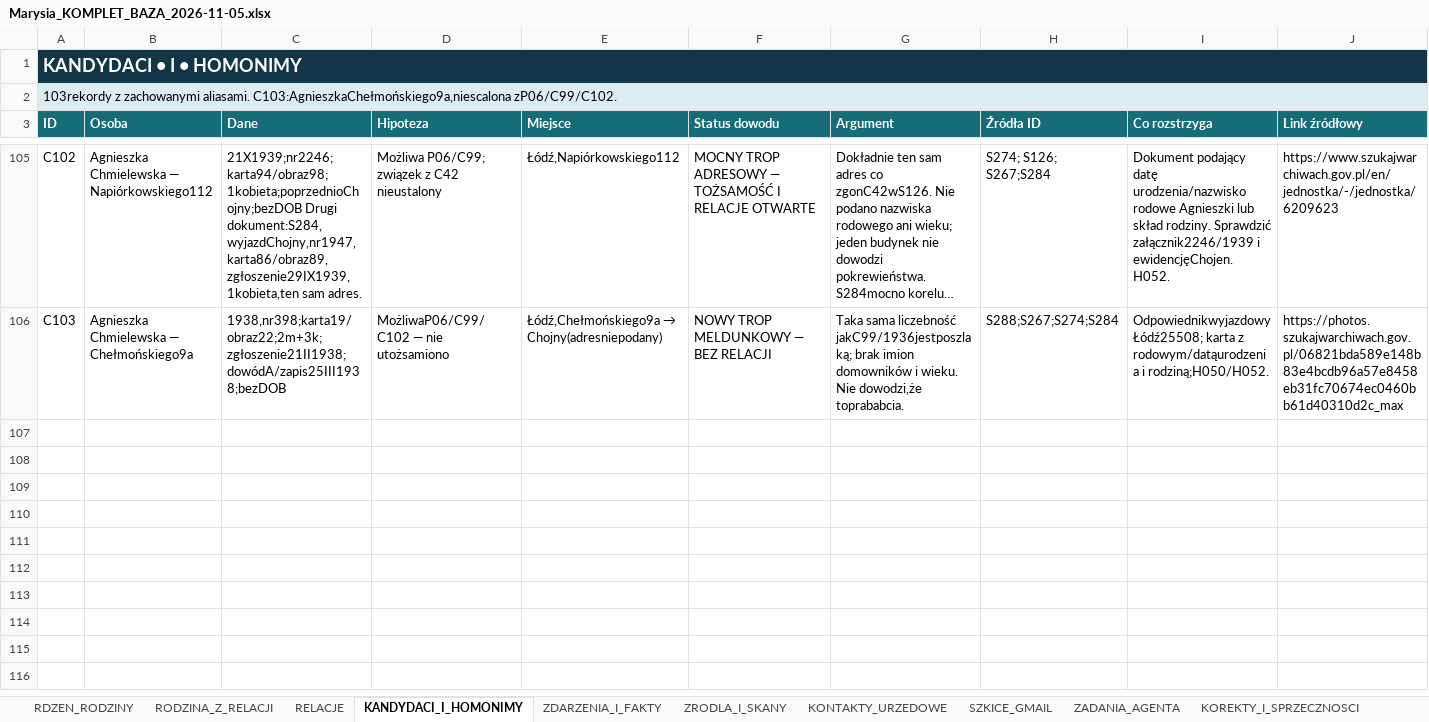
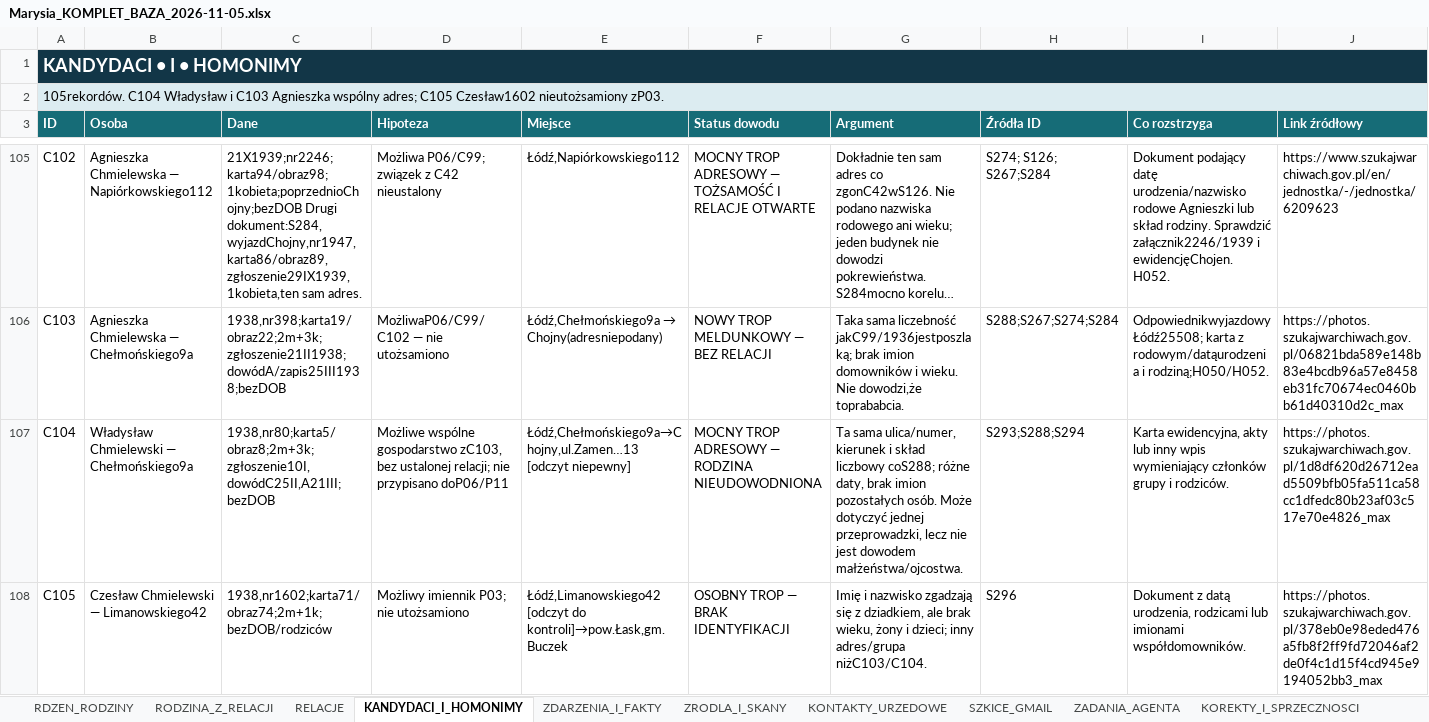
Before and after one commit to maciekkoz-PL/drzewo-genealogiczne, an Excel workbook: Marysia_KOMPLET_BAZA_2026-11-05.xlsx, sheet KANDYDACI_I_HOMONIMY, drawn as a sheet; only a part is shown, gaps mark what is left out; long unchanged cells end in …; values as stored, in another font and other column widths than the file's, no borders; table styles not drawn; the diff names each change by its address in the sheet, - before the commit and + after, or states it on an @@ line.

Commit message:
Zapisz lodzki meldunek Wladyslawa i zakres badan do 95 obrazu

```diff
--- a/Marysia_KOMPLET_BAZA_2026-11-05.xlsx (sheet KANDYDACI_I_HOMONIMY)
+++ b/Marysia_KOMPLET_BAZA_2026-11-05.xlsx (sheet KANDYDACI_I_HOMONIMY)
-A2 (ID): 103rekordy z zachowanymi aliasami. C103:AgnieszkaChełmońskiego9a,niescalona zP06/C99/C102.
+A2 (ID): 105rekordów. C104 Władysław i C103 Agnieszka wspólny adres; C105 Czesław1602 nieutożsamiony zP03.
+row 107: C104 | Władysław Chmielewski — Chełmońskiego9a | 1938,nr80;karta5/obraz8;2m+3k; zgłoszenie10I, dowódC25II,A21III;bezDOB | Możliwe wspólne gospodarstwo zC103, bez ustalonej relacji; nie przypisano doP06/P11 | Łódź,Chełmońskiego9a→Chojny,ul.Zamen…13 [odczyt niepewny] | MOCNY TROP ADRESOWY — RODZINA NIEUDOWODNIONA | Ta sama ulica/numer, kierunek i skład liczbowy coS288; różne daty, brak imion pozostałych osób. Może dotyczyć jednej przeprowadzki, lecz nie jest dowodem małżeństwa/ojcostwa. | S293;S288;S294 | Karta ewidencyjna, akty lub inny wpis wymieniający członków grupy i rodziców. | https://photos.szukajwarchiwach.gov.pl/1d8df620d26712ead5509bfb05fa511ca58cc1dfedc80b23af03c517e70e4826_max
+row 108: C105 | Czesław Chmielewski — Limanowskiego42 | 1938,nr1602;karta71/obraz74;2m+1k;bezDOB/rodziców | Możliwy imiennik P03; nie utożsamiono | Łódź,Limanowskiego42 [odczyt do kontroli]→pow.Łask,gm.Buczek | OSOBNY TROP — BRAK IDENTYFIKACJI | Imię i nazwisko zgadzają się z dziadkiem, ale brak wieku, żony i dzieci; inny adres/grupa niżC103/C104. | S296 | Dokument z datą urodzenia, rodzicami lub imionami współdomowników. | https://photos.szukajwarchiwach.gov.pl/378eb0e98eded476a5fb8f2ff9fd72046af2de0f4c1d15f4cd945e9194052bb3_max
```
Also changed, not shown: sheet ZRODLA_I_SKANY, sheet DZIENNIK_KWEREND, sheet PLIKI_DOWODOWE, sheet INDEKS_MELDUNKOW, sheet HIPOTEZY_OTWARTE, sheet ZADANIA_AGENTA, 1 more sheet, 11 other files.
